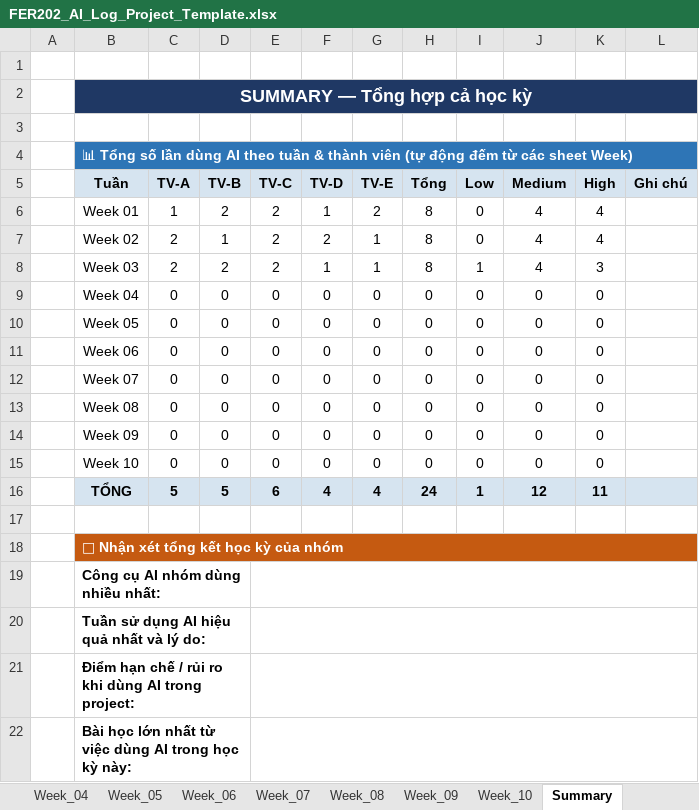
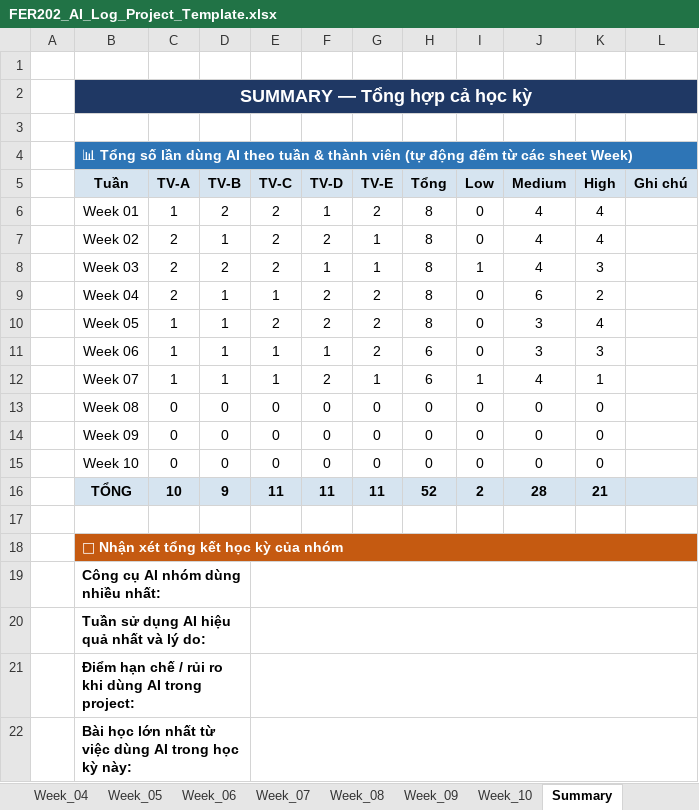
Before and after one commit to fudn-traltb-su26/rbl-fer202-theotuan-ng-la-chinh-code-la-ph, an Excel workbook: FER202_AI_Log_Project_Template.xlsx, sheet Summary, drawn as a sheet; values as stored, in another font and other column widths than the file's, no borders; the diff names each change by its address in the sheet, - before the commit and + after, or states it on an @@ line.

```diff
--- a/FER202_AI_Log_Project_Template.xlsx (sheet Summary)
+++ b/FER202_AI_Log_Project_Template.xlsx (sheet Summary)
-C9 (TV-A): 0
+C9 (TV-A): 2
-D9:D12 (TV-B): 0
+D9:D12 (TV-B): 1
-E9 (TV-C): 0
+E9 (TV-C): 1
-F9:F10 (TV-D): 0
+F9:F10 (TV-D): 2
-G9:G11 (TV-E): 0
+G9:G11 (TV-E): 2
-H9:H10 (Tổng): 0
+H9:H10 (Tổng): 8
-J9 (Medium): 0
+J9 (Medium): 6
-K9 (High): 0
+K9 (High): 2
-C10:C12 (TV-A): 0
+C10:C12 (TV-A): 1
-E10 (TV-C): 0
+E10 (TV-C): 2
-J10:J11 (Medium): 0
+J10:J11 (Medium): 3
-K10 (High): 0
+K10 (High): 4
-E11:E12 (TV-C): 0
+E11:E12 (TV-C): 1
-F11 (TV-D): 0
+F11 (TV-D): 1
-H11:H12 (Tổng): 0
+H11:H12 (Tổng): 6
-K11 (High): 0
+K11 (High): 3
-F12 (TV-D): 0
+F12 (TV-D): 2
-G12 (TV-E): 0
+G12 (TV-E): 1
-I12 (Low): 0
+I12 (Low): 1
-J12 (Medium): 0
+J12 (Medium): 4
-K12 (High): 0
+K12 (High): 1
-C16 (TV-A): 5
+C16 (TV-A): 10
-D16 (TV-B): 5
+D16 (TV-B): 9
-E16 (TV-C): 6
+E16 (TV-C): 11
-F16 (TV-D): 4
+F16 (TV-D): 11
-G16 (TV-E): 4
+G16 (TV-E): 11
-H16 (Tổng): 24
+H16 (Tổng): 52
-I16 (Low): 1
+I16 (Low): 2
-J16 (Medium): 12
+J16 (Medium): 28
-K16 (High): 11
+K16 (High): 21
```
Also changed, not shown: sheet Week_04, sheet Week_05, sheet Week_06, sheet Week_07.
